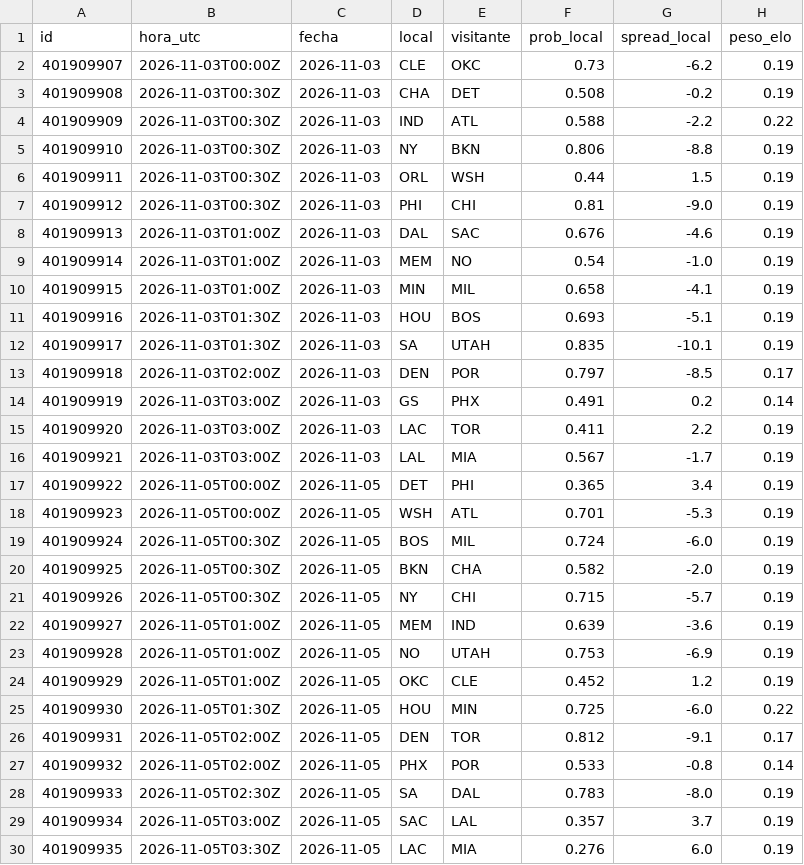
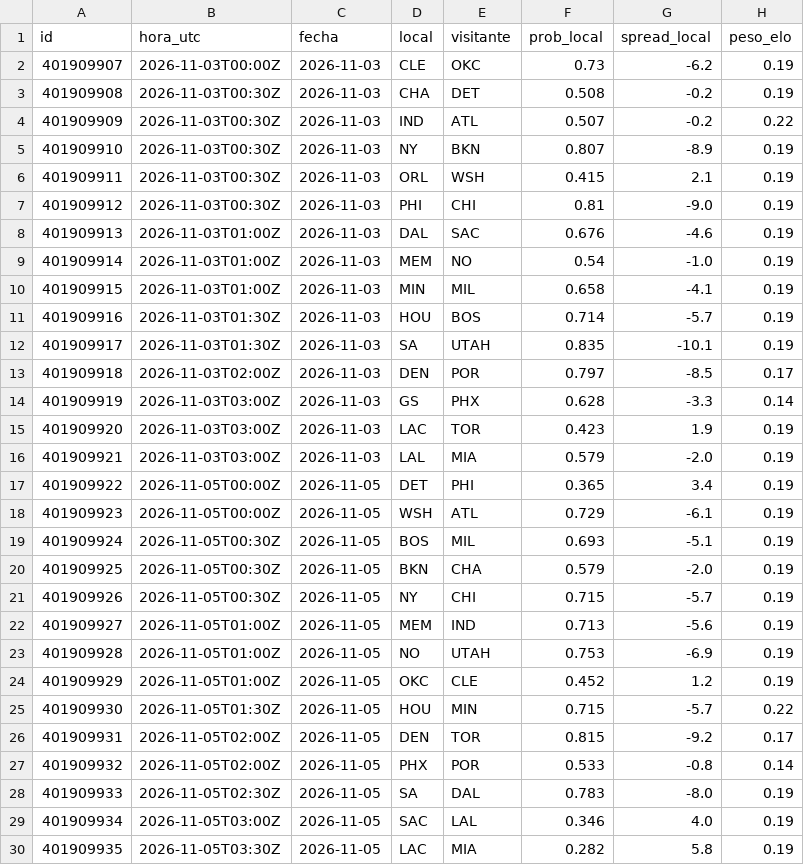
Before and after one commit to adridelpto/PreNBA, a CSV file: jug_predicciones_proximas.csv, drawn as a sheet; only a part is shown; the diff covers the shown part only.

```diff
--- a/jug_predicciones_proximas.csv
+++ b/jug_predicciones_proximas.csv
@@ -3,5 +3,5 @@ id,hora_utc,fecha,local,visitante,prob_local,spread_local,peso_elo
 401909908,2026-11-03T00:30Z,2026-11-03,CHA,DET,0.508,-0.2,0.19
-401909909,2026-11-03T00:30Z,2026-11-03,IND,ATL,0.588,-2.2,0.22
-401909910,2026-11-03T00:30Z,2026-11-03,NY,BKN,0.806,-8.8,0.19
-401909911,2026-11-03T00:30Z,2026-11-03,ORL,WSH,0.44,1.5,0.19
+401909909,2026-11-03T00:30Z,2026-11-03,IND,ATL,0.507,-0.2,0.22
+401909910,2026-11-03T00:30Z,2026-11-03,NY,BKN,0.807,-8.9,0.19
+401909911,2026-11-03T00:30Z,2026-11-03,ORL,WSH,0.415,2.1,0.19
 401909912,2026-11-03T00:30Z,2026-11-03,PHI,CHI,0.81,-9.0,0.19
@@ -10,21 +10,21 @@ id,hora_utc,fecha,local,visitante,prob_local,spread_local,peso_elo
 401909915,2026-11-03T01:00Z,2026-11-03,MIN,MIL,0.658,-4.1,0.19
-401909916,2026-11-03T01:30Z,2026-11-03,HOU,BOS,0.693,-5.1,0.19
+401909916,2026-11-03T01:30Z,2026-11-03,HOU,BOS,0.714,-5.7,0.19
 401909917,2026-11-03T01:30Z,2026-11-03,SA,UTAH,0.835,-10.1,0.19
 401909918,2026-11-03T02:00Z,2026-11-03,DEN,POR,0.797,-8.5,0.17
-401909919,2026-11-03T03:00Z,2026-11-03,GS,PHX,0.491,0.2,0.14
-401909920,2026-11-03T03:00Z,2026-11-03,LAC,TOR,0.411,2.2,0.19
-401909921,2026-11-03T03:00Z,2026-11-03,LAL,MIA,0.567,-1.7,0.19
+401909919,2026-11-03T03:00Z,2026-11-03,GS,PHX,0.628,-3.3,0.14
+401909920,2026-11-03T03:00Z,2026-11-03,LAC,TOR,0.423,1.9,0.19
+401909921,2026-11-03T03:00Z,2026-11-03,LAL,MIA,0.579,-2.0,0.19
 401909922,2026-11-05T00:00Z,2026-11-05,DET,PHI,0.365,3.4,0.19
-401909923,2026-11-05T00:00Z,2026-11-05,WSH,ATL,0.701,-5.3,0.19
-401909924,2026-11-05T00:30Z,2026-11-05,BOS,MIL,0.724,-6.0,0.19
-401909925,2026-11-05T00:30Z,2026-11-05,BKN,CHA,0.582,-2.0,0.19
+401909923,2026-11-05T00:00Z,2026-11-05,WSH,ATL,0.729,-6.1,0.19
+401909924,2026-11-05T00:30Z,2026-11-05,BOS,MIL,0.693,-5.1,0.19
+401909925,2026-11-05T00:30Z,2026-11-05,BKN,CHA,0.579,-2.0,0.19
 401909926,2026-11-05T00:30Z,2026-11-05,NY,CHI,0.715,-5.7,0.19
-401909927,2026-11-05T01:00Z,2026-11-05,MEM,IND,0.639,-3.6,0.19
+401909927,2026-11-05T01:00Z,2026-11-05,MEM,IND,0.713,-5.6,0.19
 401909928,2026-11-05T01:00Z,2026-11-05,NO,UTAH,0.753,-6.9,0.19
 401909929,2026-11-05T01:00Z,2026-11-05,OKC,CLE,0.452,1.2,0.19
-401909930,2026-11-05T01:30Z,2026-11-05,HOU,MIN,0.725,-6.0,0.22
-401909931,2026-11-05T02:00Z,2026-11-05,DEN,TOR,0.812,-9.1,0.17
+401909930,2026-11-05T01:30Z,2026-11-05,HOU,MIN,0.715,-5.7,0.22
+401909931,2026-11-05T02:00Z,2026-11-05,DEN,TOR,0.815,-9.2,0.17
 401909932,2026-11-05T02:00Z,2026-11-05,PHX,POR,0.533,-0.8,0.14
 401909933,2026-11-05T02:30Z,2026-11-05,SA,DAL,0.783,-8.0,0.19
-401909934,2026-11-05T03:00Z,2026-11-05,SAC,LAL,0.357,3.7,0.19
-401909935,2026-11-05T03:30Z,2026-11-05,LAC,MIA,0.276,6.0,0.19
+401909934,2026-11-05T03:00Z,2026-11-05,SAC,LAL,0.346,4.0,0.19
+401909935,2026-11-05T03:30Z,2026-11-05,LAC,MIA,0.282,5.8,0.19
```
Also changed, not shown: 31 edited cells elsewhere in this file, evolucion_predicciones.csv, futbol_evolucion.csv, 9 other files.
